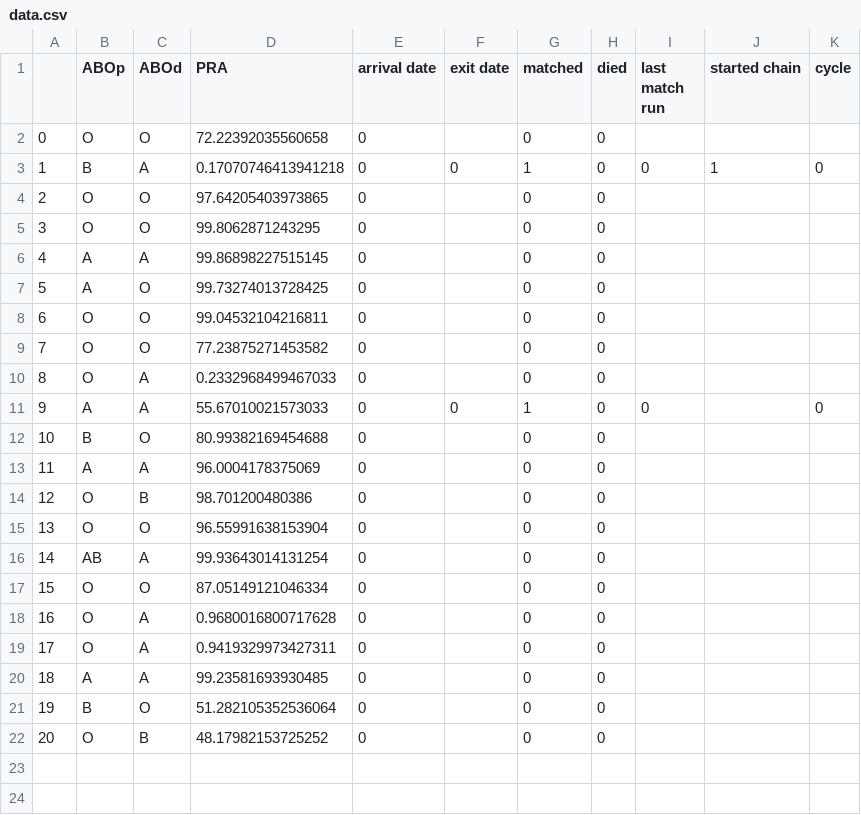
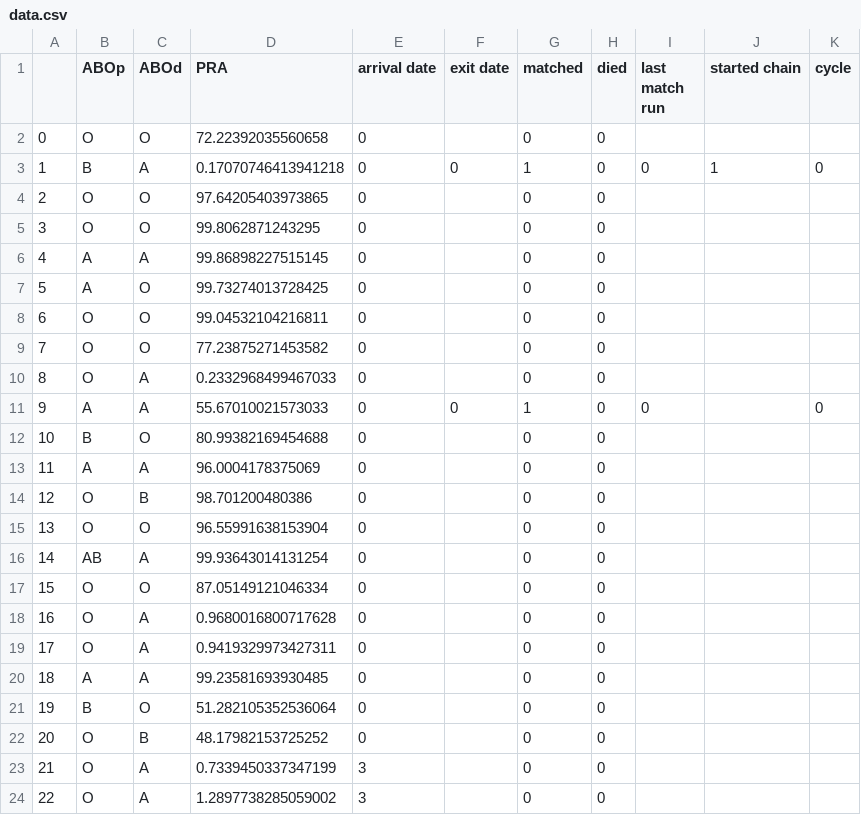
Before and after one commit to jjbl99/kidney-game, a CSV file: player1/data.csv, drawn as a sheet.

```diff
--- a/player1/data.csv
+++ b/player1/data.csv
@@ -22 +22,3 @@
 20,O,B,48.17982153725252,0,,0,0,,,
+21,O,A,0.7339450337347199,3,,0,0,,,
+22,O,A,1.2897738285059002,3,,0,0,,,
```
Also changed, not shown: player1/graph.csv, 2 other files.
